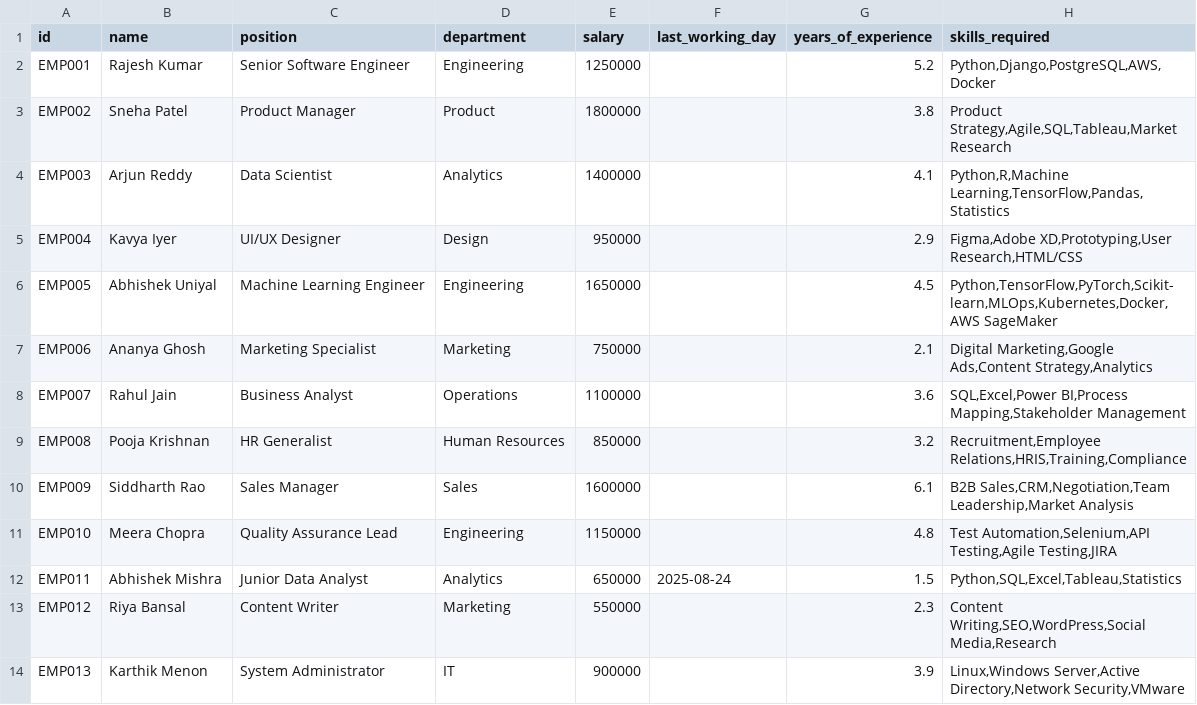
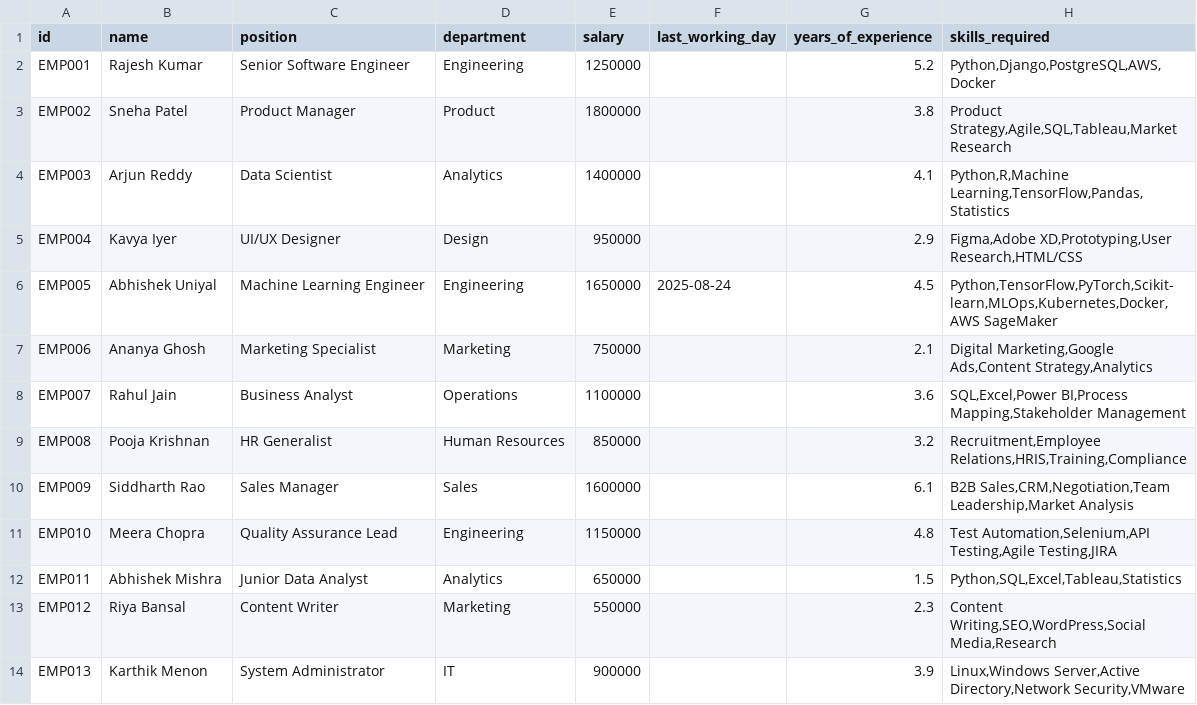
Before and after one commit to abhishekuniyal2024/hr-linkedin, a CSV file: employees.csv, drawn as a sheet; only a part is shown; the diff names each change by its address in the sheet, - before the commit and + after, or states it on an @@ line.

```diff
--- a/employees.csv
+++ b/employees.csv
-F6 (last_working_day): (empty)
+F6 (last_working_day): 2025-08-24
-F12 (last_working_day): 2025-08-24
+F12 (last_working_day): (empty)
```
Also changed, not shown: 3 other files.
